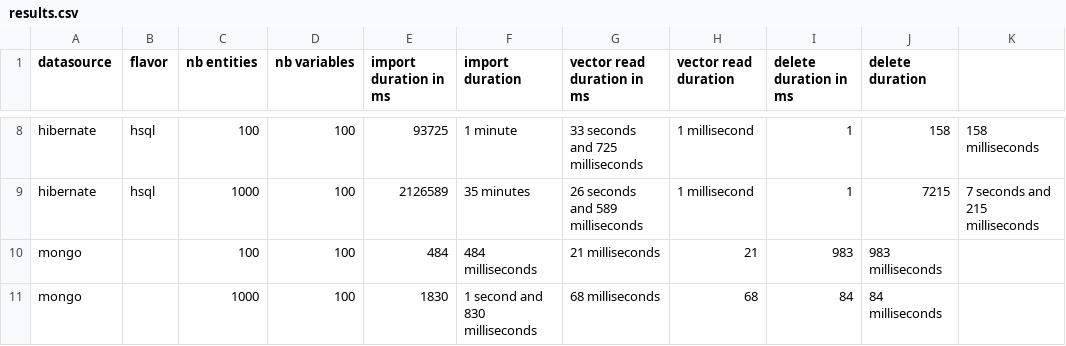
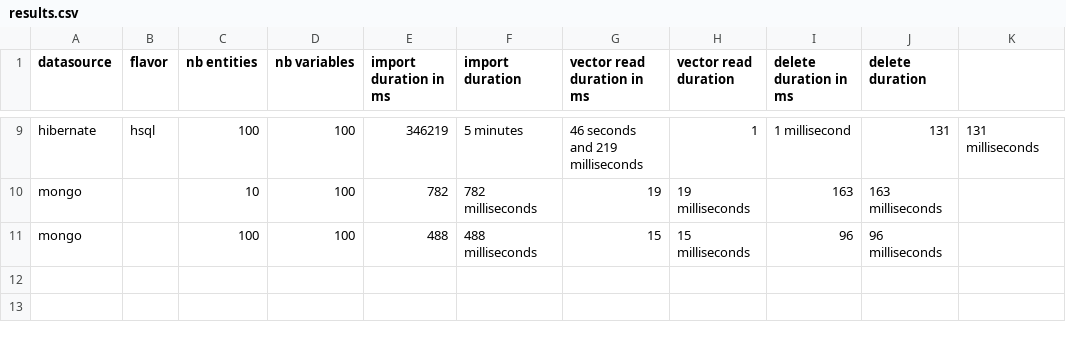
Before and after one commit to cthiebault/magma-benchmark, a CSV file: results.csv, drawn as a sheet; only a part is shown, gaps mark what is left out; removed rows and columns are numbered as before the commit, all else as after; the diff covers the shown part only; the diff names each change by its address in the sheet, - before the commit and + after, or states it on an @@ line.

```diff
--- a/results.csv
+++ b/results.csv
-E9 (import duration in ms): 93725
+E9 (import duration in ms): 346219
-F9 (import duration): 1 minute
+F9 (import duration): 5 minutes
-G9 (vector read duration in ms): 33 seconds and 725 milliseconds
+G9 (vector read duration in ms): 46 seconds and 219 milliseconds
-H9 (vector read duration): 1 millisecond
+H9 (vector read duration): 1
-I9 (delete duration in ms): 1
+I9 (delete duration in ms): 1 millisecond
-J9 (delete duration): 158
+J9 (delete duration): 131
-K9: 158 milliseconds
+K9: 131 milliseconds
-row 9: hibernate | hsql | 1000 | 100 | 2126589 | 35 minutes | 26 seconds and 589 milliseconds | 1 millisecond | 1 | 7215 | 7 seconds and 215 milliseconds
+row 10: mongo |  | 10 | 100 | 782 | 782 milliseconds | 19 | 19 milliseconds | 163 | 163 milliseconds
-E11 (import duration in ms): 484
+E11 (import duration in ms): 488
-F11 (import duration): 484 milliseconds
+F11 (import duration): 488 milliseconds
-G11 (vector read duration in ms): 21 milliseconds
+G11 (vector read duration in ms): 15
-H11 (vector read duration): 21
+H11 (vector read duration): 15 milliseconds
-I11 (delete duration in ms): 983
+I11 (delete duration in ms): 96
-J11 (delete duration): 983 milliseconds
+J11 (delete duration): 96 milliseconds
-row 11: mongo |  | 1000 | 100 | 1830 | 1 second and 830 milliseconds | 68 milliseconds | 68 | 84 | 84 milliseconds
```
Also changed, not shown: 1 added row and 34 edited cells elsewhere in this file, src/main/resources/jobs.csv, 11 other files.
